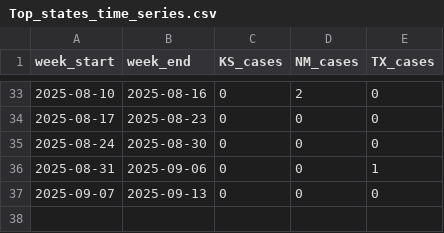
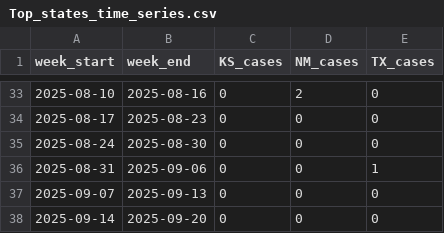
Before and after one commit to CSSEGISandData/measles_data, a CSV file: Top_states_time_series.csv, drawn as a sheet; only a part is shown, gaps mark what is left out.

```diff
--- a/Top_states_time_series.csv
+++ b/Top_states_time_series.csv
@@ -37 +37,2 @@ week_start,week_end,KS_cases,NM_cases,TX_cases
 2025-09-07,2025-09-13,0,0,0
+2025-09-14,2025-09-20,0,0,0
```
Also changed, not shown: data_sources_by_state.csv, measles_county_all_updates.csv.
